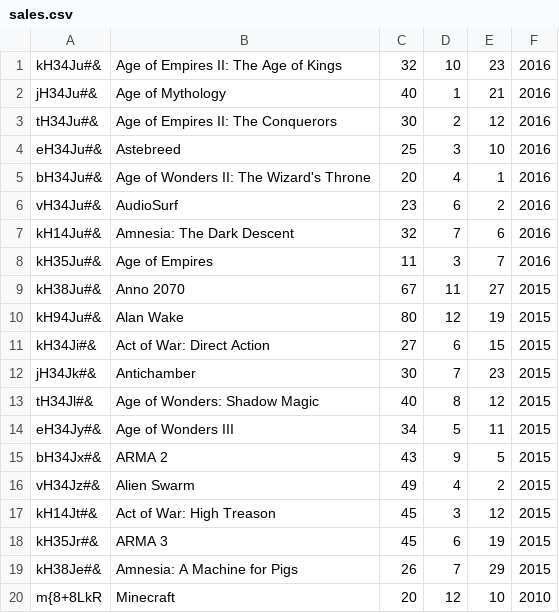
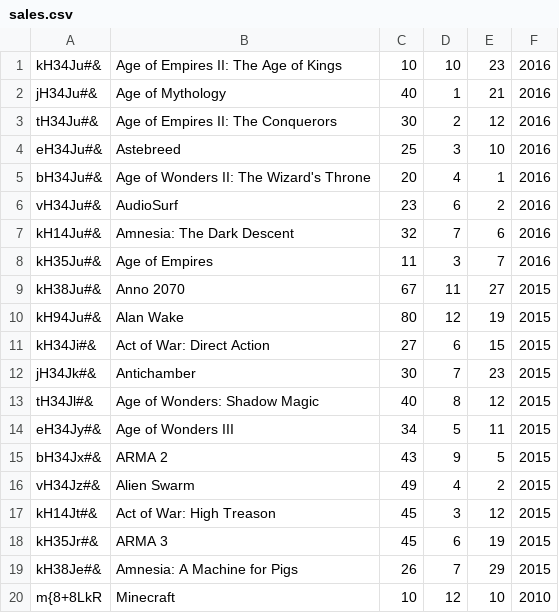
Before and after one commit to pfolus/light_erp_system_python, a CSV file: sales/sales.csv, drawn as a sheet.

Commit message:
get lowest price item id function in sales.py

```diff
--- a/sales/sales.csv
+++ b/sales/sales.csv
@@ -1,2 +1,2 @@
-kH34Ju#&;Age of Empires II: The Age of Kings;32;10;23;2016
+kH34Ju#&;Age of Empires II: The Age of Kings;10;10;23;2016
 jH34Ju#&;Age of Mythology;40;1;21;2016
@@ -19,2 +19,2 @@ kH35Jr#&;ARMA 3;45;6;19;2015
 kH38Je#&;Amnesia: A Machine for Pigs;26;7;29;2015
-m{8+8LkR;Minecraft;20;12;10;2010
+m{8+8LkR;Minecraft;10;12;10;2010
```
Also changed, not shown: 1 other file.
